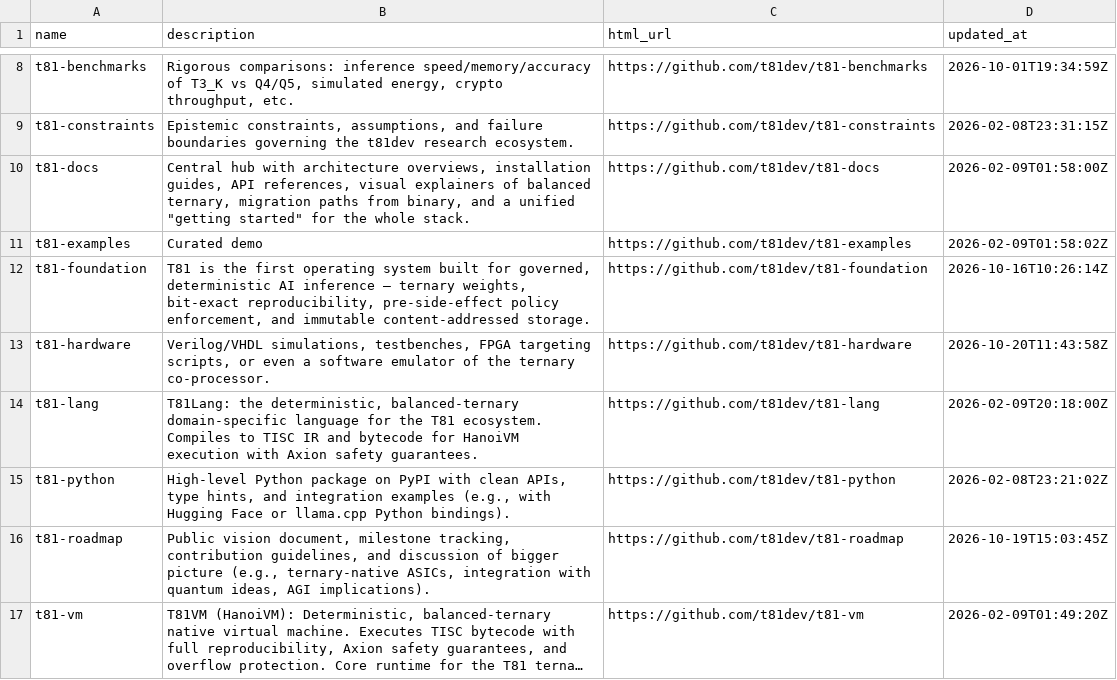
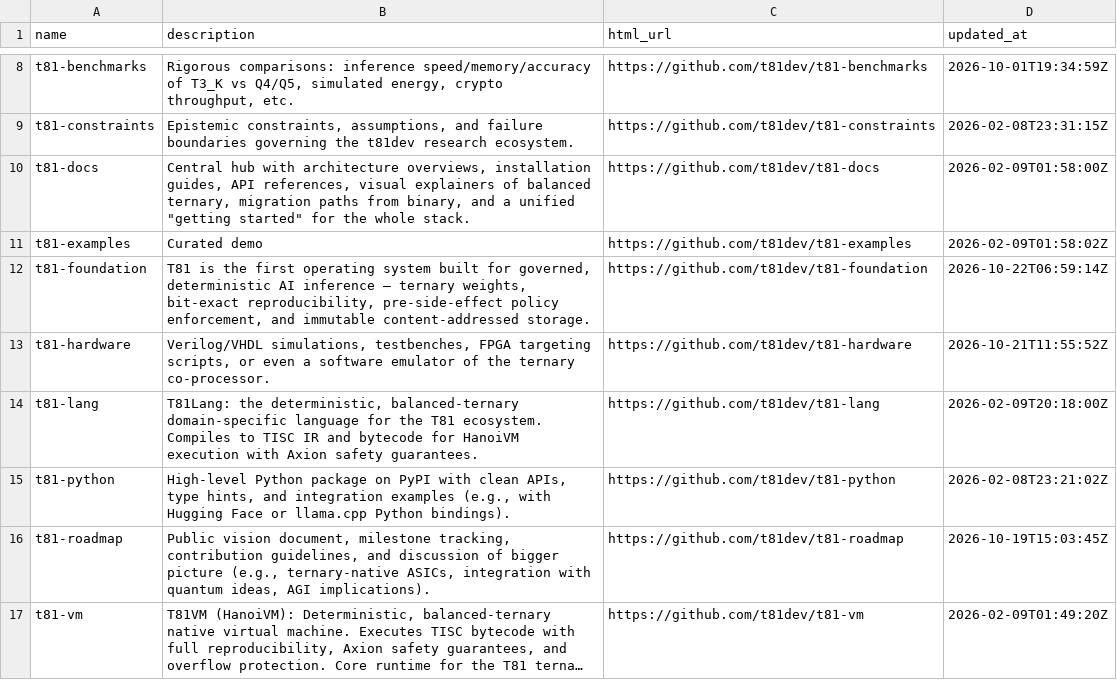
Before and after one commit to t81dev/t81-hardware, a TSV file: docs/ecosystem-repos.tsv, drawn as a sheet; only a part is shown, gaps mark what is left out; long unchanged cells end in ….

```diff
--- a/docs/ecosystem-repos.tsv
+++ b/docs/ecosystem-repos.tsv
@@ -11,4 +11,4 @@ t81-docs	Central hub with architecture overviews, installation guides, API refer
 t81-examples	Curated demo	https://github.com/t81dev/t81-examples	2026-02-09T01:58:02Z
-t81-foundation	T81 is the first operating system built for governed, deterministic AI inference — ternary weights, bit-exact reproducibility, pre-side-effect policy enforcement, and immutable content-addressed storage.	https://github.com/t81dev/t81-foundation	2026-10-16T10:26:14Z
-t81-hardware	Verilog/VHDL simulations, testbenches, FPGA targeting scripts, or even a software emulator of the ternary co-processor.	https://github.com/t81dev/t81-hardware	2026-10-20T11:43:58Z
+t81-foundation	T81 is the first operating system built for governed, deterministic AI inference — ternary weights, bit-exact reproducibility, pre-side-effect policy enforcement, and immutable content-addressed storage.	https://github.com/t81dev/t81-foundation	2026-10-22T06:59:14Z
+t81-hardware	Verilog/VHDL simulations, testbenches, FPGA targeting scripts, or even a software emulator of the ternary co-processor.	https://github.com/t81dev/t81-hardware	2026-10-21T11:55:52Z
 t81-lang	T81Lang: the deterministic, balanced-ternary domain-specific language for the T81 ecosystem. Compiles to TISC IR and bytecode for HanoiVM execution with Axion safety guarantees.	https://github.com/t81dev/t81-lang	2026-02-09T20:18:00Z
```
